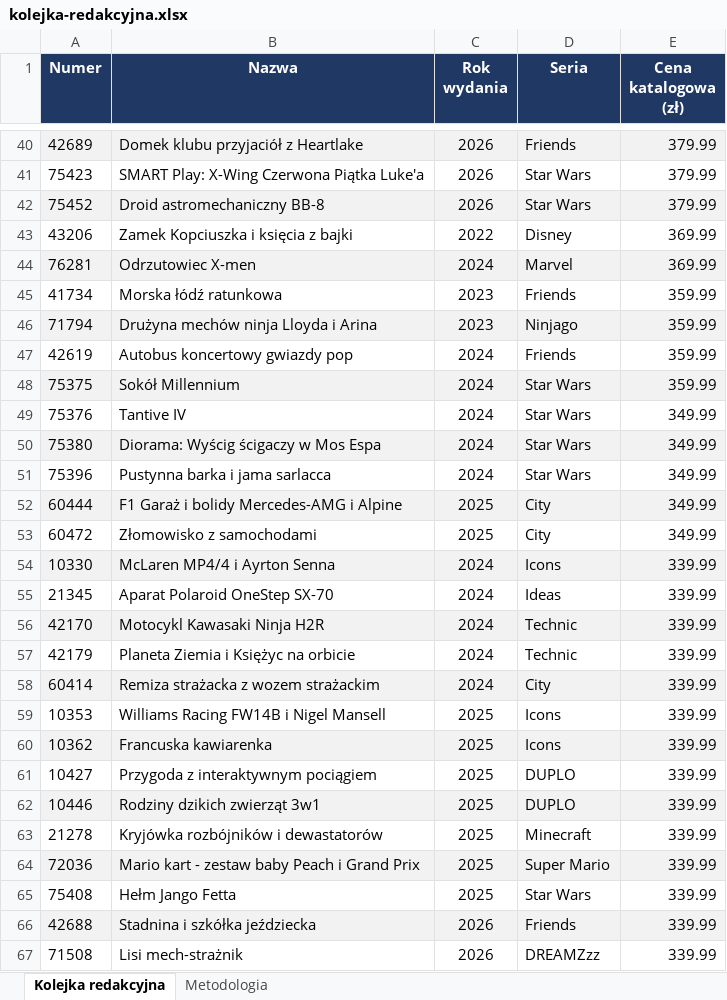
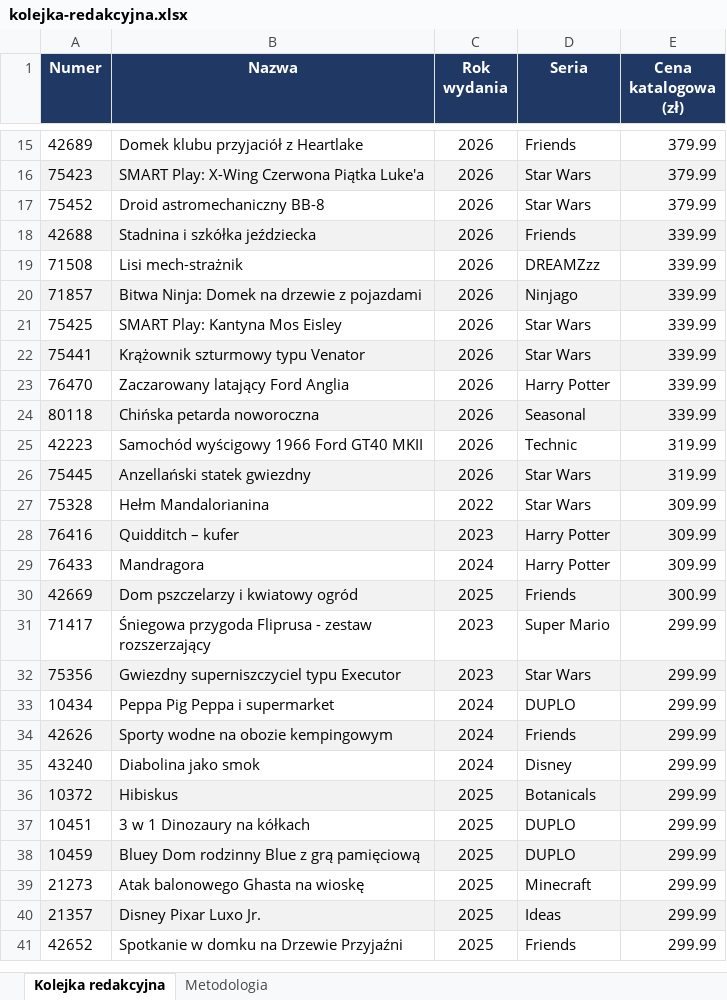
Before and after one commit to MarekDOLEW/blogoklockach, an Excel workbook: materialy/kolejka-redakcyjna.xlsx, sheet Kolejka redakcyjna, drawn as a sheet; only a part is shown, gaps mark what is left out; the shorter side is filled out with more unchanged rows; values as stored, in another font and other column widths than the file's, no borders; removed rows and columns are numbered as before the commit, all else as after; the diff covers the shown part only; the diff names each change by its address in the sheet, - before the commit and + after, or states it on an @@ line.

```diff
--- a/materialy/kolejka-redakcyjna.xlsx (sheet Kolejka redakcyjna)
+++ b/materialy/kolejka-redakcyjna.xlsx (sheet Kolejka redakcyjna)
-A15:E15 fill: #F2F2F2
+A15:E15 fill: none
-A16:E16 fill: none
+A16:E16 fill: #F2F2F2
-A17:E17 fill: #F2F2F2
+A17:E17 fill: none
-row 43: 43206 | Zamek Kopciuszka i księcia z bajki | 2022 | Disney | 369.99
-row 44: 76281 | Odrzutowiec X-men | 2024 | Marvel | 369.99
-row 45: 41734 | Morska łódź ratunkowa | 2023 | Friends | 359.99
-row 46: 71794 | Drużyna mechów ninja Lloyda i Arina | 2023 | Ninjago | 359.99
-row 47: 42619 | Autobus koncertowy gwiazdy pop | 2024 | Friends | 359.99
-row 48: 75375 | Sokół Millennium | 2024 | Star Wars | 359.99
-row 49: 75376 | Tantive IV | 2024 | Star Wars | 349.99
-row 50: 75380 | Diorama: Wyścig ścigaczy w Mos Espa | 2024 | Star Wars | 349.99
-row 51: 75396 | Pustynna barka i jama sarlacca | 2024 | Star Wars | 349.99
-row 52: 60444 | F1 Garaż i bolidy Mercedes-AMG i Alpine | 2025 | City | 349.99
-row 53: 60472 | Złomowisko z samochodami | 2025 | City | 349.99
-row 54: 10330 | McLaren MP4/4 i Ayrton Senna | 2024 | Icons | 339.99
-row 55: 21345 | Aparat Polaroid OneStep SX-70 | 2024 | Ideas | 339.99
-row 56: 42170 | Motocykl Kawasaki Ninja H2R | 2024 | Technic | 339.99
-row 57: 42179 | Planeta Ziemia i Księżyc na orbicie | 2024 | Technic | 339.99
-row 58: 60414 | Remiza strażacka z wozem strażackim | 2024 | City | 339.99
-row 59: 10353 | Williams Racing FW14B i Nigel Mansell | 2025 | Icons | 339.99
-row 60: 10362 | Francuska kawiarenka | 2025 | Icons | 339.99
-row 61: 10427 | Przygoda z interaktywnym pociągiem | 2025 | DUPLO | 339.99
-row 62: 10446 | Rodziny dzikich zwierząt 3w1 | 2025 | DUPLO | 339.99
-row 63: 21278 | Kryjówka rozbójników i dewastatorów | 2025 | Minecraft | 339.99
-row 64: 72036 | Mario kart - zestaw baby Peach i Grand Prix | 2025 | Super Mario | 339.99
-row 65: 75408 | Hełm Jango Fetta | 2025 | Star Wars | 339.99
```
Also changed, not shown: 33 removed rows and cell formats elsewhere in this sheet, sheet Metodologia, 2 other files.
